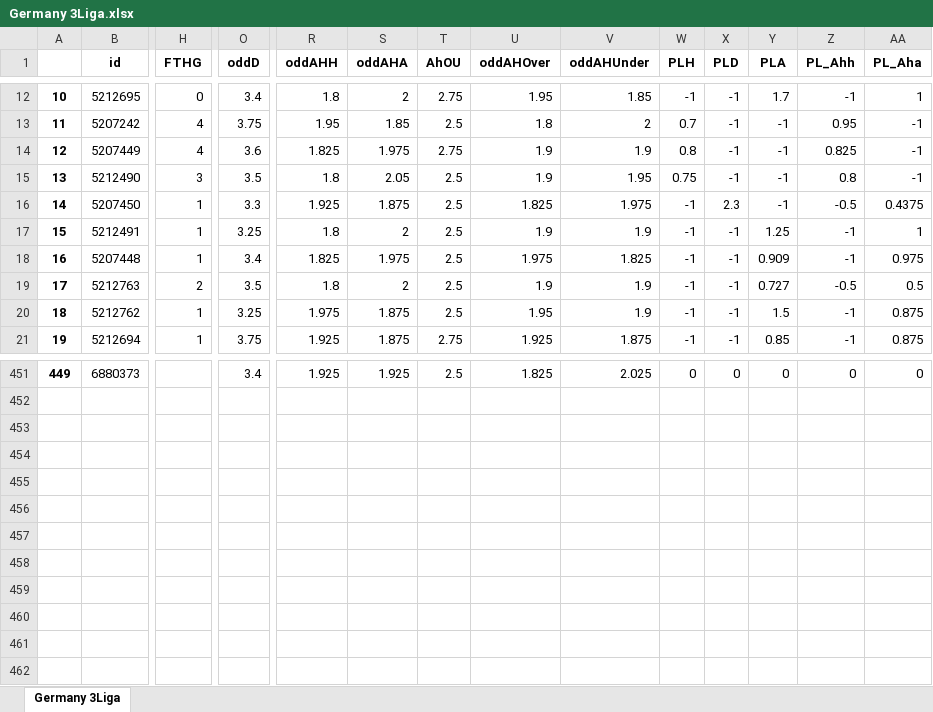
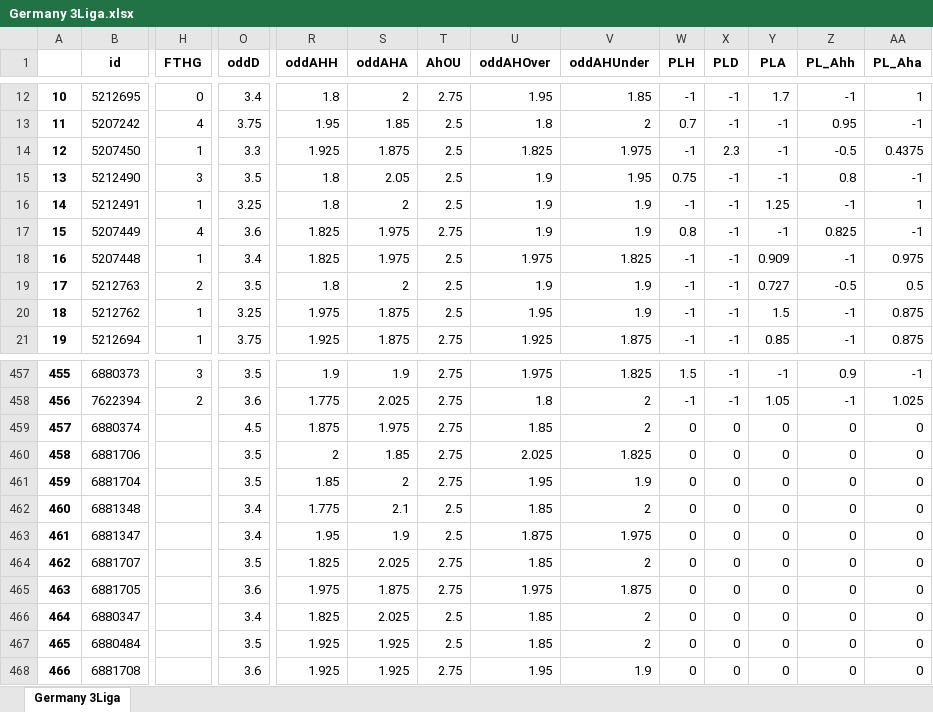
Before and after one commit to pedrogxbet/footdata, an Excel workbook: Germany 3Liga/Germany 3Liga.xlsx, sheet Germany 3Liga, drawn as a sheet; only a part is shown, gaps mark what is left out; values as stored, in another font and other column widths than the file's, no borders; addresses are those after the commit; rows hold the shown columns only; the diff covers the shown part only; the diff names each change by its address in the sheet, - before the commit and + after, or states it on an @@ line.

```diff
--- a/Germany 3Liga/Germany 3Liga.xlsx (sheet Germany 3Liga)
+++ b/Germany 3Liga/Germany 3Liga.xlsx (sheet Germany 3Liga)
@@ column A renumbered between rows 7 and 457 @@
@@ row 16 moved to row 14: 12 @@
@@ row 17 moved to row 16: 14 @@
-H457 (FTHG): (empty)
+H457 (FTHG): 3
-O457 (oddD): 3.4
+O457 (oddD): 3.5
-R457 (oddAHH): 1.925
+R457 (oddAHH): 1.9
-S457 (oddAHA): 1.925
+S457 (oddAHA): 1.9
-T457 (AhOU): 2.5
+T457 (AhOU): 2.75
-U457 (oddAHOver): 1.825
+U457 (oddAHOver): 1.975
-V457 (oddAHUnder): 2.025
+V457 (oddAHUnder): 1.825
-W457 (PLH): 0
+W457 (PLH): 1.5
-X457 (PLD): 0
+X457 (PLD): -1
-Y457 (PLA): 0
+Y457 (PLA): -1
-Z457 (PL_Ahh): 0
+Z457 (PL_Ahh): 0.9
-AA457 (PL_Aha): 0
+AA457 (PL_Aha): -1
+row 458: 456 | 7622394 | 2 | 3.6 | 1.775 | 2.025 | 2.75 | 1.8 | 2 | -1 | -1 | 1.05 | -1 | 1.025
+row 459: 457 | 6880374 |  | 4.5 | 1.875 | 1.975 | 2.75 | 1.85 | 2 | 0 | 0 | 0 | 0 | 0
+row 460: 458 | 6881706 |  | 3.5 | 2 | 1.85 | 2.75 | 2.025 | 1.825 | 0 | 0 | 0 | 0 | 0
+row 461: 459 | 6881704 |  | 3.5 | 1.85 | 2 | 2.75 | 1.95 | 1.9 | 0 | 0 | 0 | 0 | 0
+row 462: 460 | 6881348 |  | 3.4 | 1.775 | 2.1 | 2.5 | 1.85 | 2 | 0 | 0 | 0 | 0 | 0
+row 463: 461 | 6881347 |  | 3.4 | 1.95 | 1.9 | 2.5 | 1.875 | 1.975 | 0 | 0 | 0 | 0 | 0
+row 464: 462 | 6881707 |  | 3.5 | 1.825 | 2.025 | 2.75 | 1.85 | 2 | 0 | 0 | 0 | 0 | 0
+row 465: 463 | 6881705 |  | 3.6 | 1.975 | 1.875 | 2.75 | 1.975 | 1.875 | 0 | 0 | 0 | 0 | 0
+row 466: 464 | 6880347 |  | 3.4 | 1.825 | 2.025 | 2.5 | 1.85 | 2 | 0 | 0 | 0 | 0 | 0
+row 467: 465 | 6880484 |  | 3.5 | 1.925 | 1.925 | 2.5 | 1.85 | 2 | 0 | 0 | 0 | 0 | 0
+row 468: 466 | 6881708 |  | 3.6 | 1.925 | 1.925 | 2.75 | 1.95 | 1.9 | 0 | 0 | 0 | 0 | 0
```
Also changed, not shown: 6 added rows, 132 moved rows and 19 edited cells elsewhere in this sheet, France Ligue 2/France Ligue 2.xlsx, Germany Bundesliga II/Germany Bundesliga II.xlsx, 39 other files.
